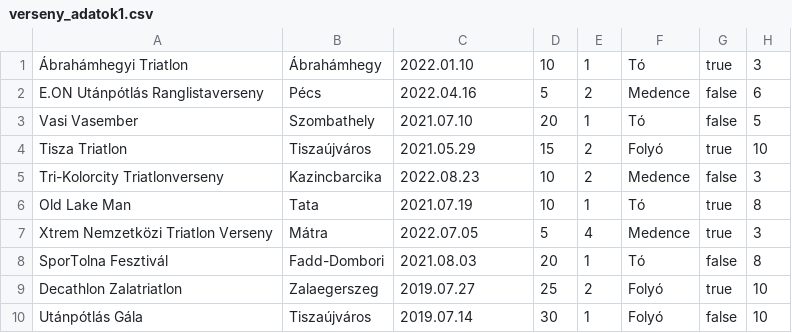
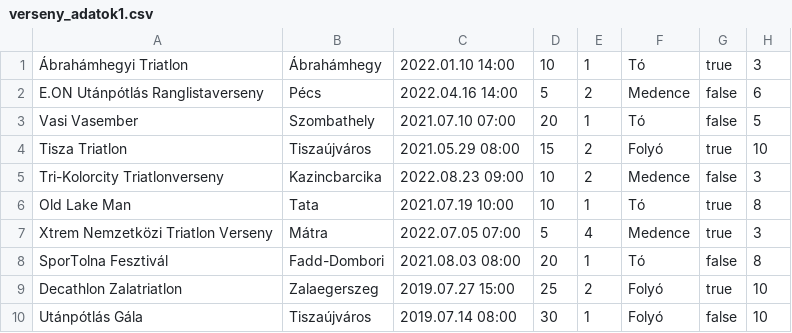
Before and after one commit to Projekt-Triatlon/Triatlon, a CSV file: Input_data_examples/verseny_adatok1.csv, drawn as a sheet; only a part is shown; the diff names each change by its address in the sheet, - before the commit and + after, or states it on an @@ line.

Commit message:
Update Input data

```diff
--- a/Input_data_examples/verseny_adatok1.csv
+++ b/Input_data_examples/verseny_adatok1.csv
-C1: 2022.01.10
+C1: 2022.01.10 14:00
-C2: 2022.04.16
+C2: 2022.04.16 14:00
-C3: 2021.07.10
+C3: 2021.07.10 07:00
-C4: 2021.05.29
+C4: 2021.05.29 08:00
-C5: 2022.08.23
+C5: 2022.08.23 09:00
-C6: 2021.07.19
+C6: 2021.07.19 10:00
-C7: 2022.07.05
+C7: 2022.07.05 07:00
-C8: 2021.08.03
+C8: 2021.08.03 08:00
-C9: 2019.07.27
+C9: 2019.07.27 15:00
-C10: 2019.07.14
+C10: 2019.07.14 08:00
```
